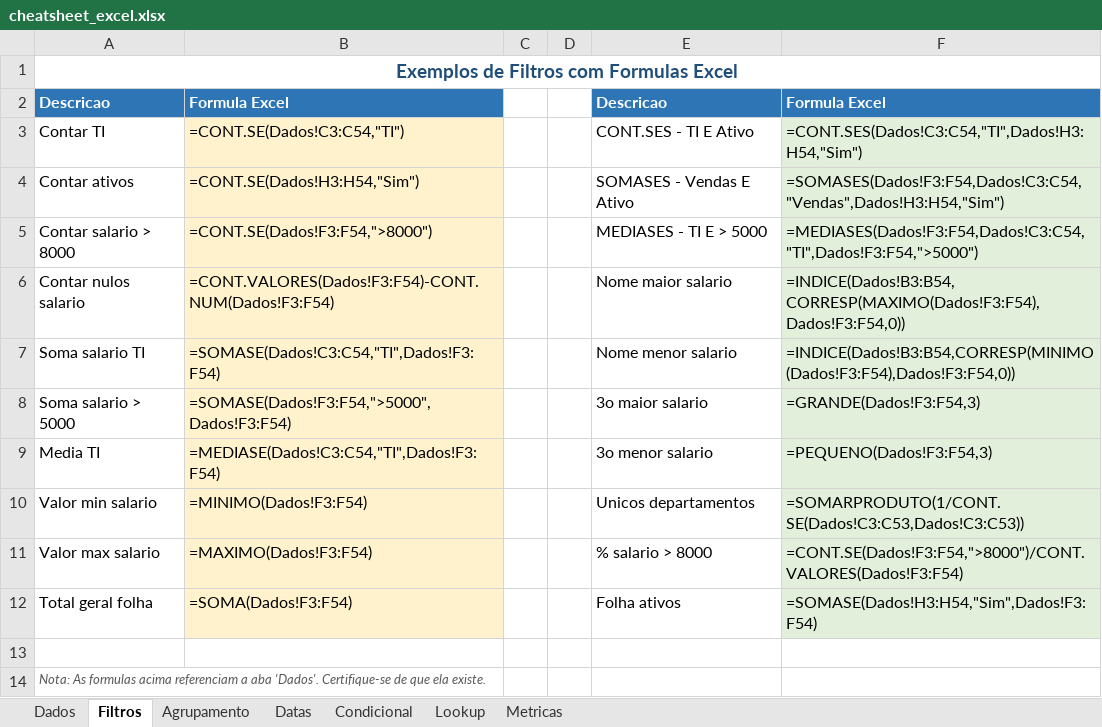
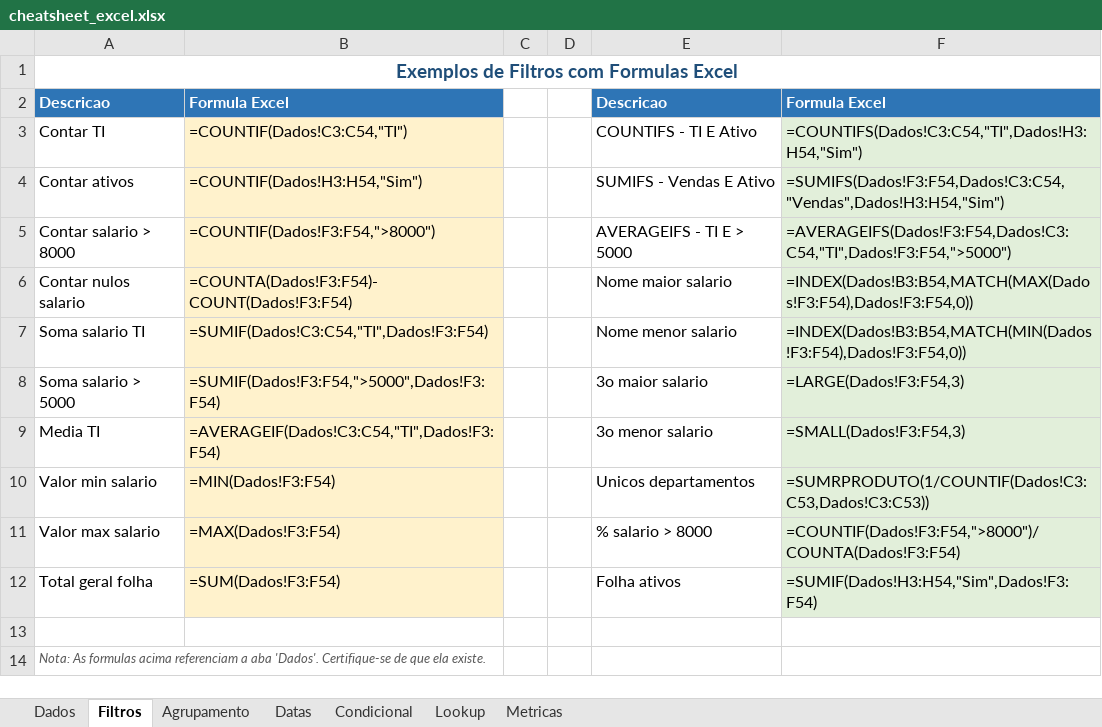
Before and after one commit to vagnerx/excel-python-sql-powerbi-cheatsheet, an Excel workbook: docs/examples/excel/cheatsheet_excel.xlsx, sheet Filtros, drawn as a sheet; values as stored, in another font and other column widths than the file's, no borders; formulas without a stored value are shown as written; the diff names each change by its address in the sheet, - before the commit and + after, or states it on an @@ line.

```diff
--- a/docs/examples/excel/cheatsheet_excel.xlsx (sheet Filtros)
+++ b/docs/examples/excel/cheatsheet_excel.xlsx (sheet Filtros)
-B3: =CONT.SE(Dados!C3:C54,"TI")
+B3: =COUNTIF(Dados!C3:C54,"TI")
-E3: CONT.SES - TI E Ativo
+E3: COUNTIFS - TI E Ativo
-F3: =CONT.SES(Dados!C3:C54,"TI",Dados!H3:H54,"Sim")
+F3: =COUNTIFS(Dados!C3:C54,"TI",Dados!H3:H54,"Sim")
-B4: =CONT.SE(Dados!H3:H54,"Sim")
+B4: =COUNTIF(Dados!H3:H54,"Sim")
-E4: SOMASES - Vendas E Ativo
+E4: SUMIFS - Vendas E Ativo
-F4: =SOMASES(Dados!F3:F54,Dados!C3:C54,"Vendas",Dados!H3:H54,"Sim")
+F4: =SUMIFS(Dados!F3:F54,Dados!C3:C54,"Vendas",Dados!H3:H54,"Sim")
-B5: =CONT.SE(Dados!F3:F54,">8000")
+B5: =COUNTIF(Dados!F3:F54,">8000")
-E5: MEDIASES - TI E > 5000
+E5: AVERAGEIFS - TI E > 5000
-F5: =MEDIASES(Dados!F3:F54,Dados!C3:C54,"TI",Dados!F3:F54,">5000")
+F5: =AVERAGEIFS(Dados!F3:F54,Dados!C3:C54,"TI",Dados!F3:F54,">5000")
-B6: =CONT.VALORES(Dados!F3:F54)-CONT.NUM(Dados!F3:F54)
+B6: =COUNTA(Dados!F3:F54)-COUNT(Dados!F3:F54)
-F6: =INDICE(Dados!B3:B54,CORRESP(MAXIMO(Dados!F3:F54),Dados!F3:F54,0))
+F6: =INDEX(Dados!B3:B54,MATCH(MAX(Dados!F3:F54),Dados!F3:F54,0))
-B7: =SOMASE(Dados!C3:C54,"TI",Dados!F3:F54)
+B7: =SUMIF(Dados!C3:C54,"TI",Dados!F3:F54)
-F7: =INDICE(Dados!B3:B54,CORRESP(MINIMO(Dados!F3:F54),Dados!F3:F54,0))
+F7: =INDEX(Dados!B3:B54,MATCH(MIN(Dados!F3:F54),Dados!F3:F54,0))
-B8: =SOMASE(Dados!F3:F54,">5000",Dados!F3:F54)
+B8: =SUMIF(Dados!F3:F54,">5000",Dados!F3:F54)
-F8: =GRANDE(Dados!F3:F54,3)
+F8: =LARGE(Dados!F3:F54,3)
-B9: =MEDIASE(Dados!C3:C54,"TI",Dados!F3:F54)
+B9: =AVERAGEIF(Dados!C3:C54,"TI",Dados!F3:F54)
-F9: =PEQUENO(Dados!F3:F54,3)
+F9: =SMALL(Dados!F3:F54,3)
-B10: =MINIMO(Dados!F3:F54)
+B10: =MIN(Dados!F3:F54)
-F10: =SOMARPRODUTO(1/CONT.SE(Dados!C3:C53,Dados!C3:C53))
+F10: =SUMRPRODUTO(1/COUNTIF(Dados!C3:C53,Dados!C3:C53))
-B11: =MAXIMO(Dados!F3:F54)
+B11: =MAX(Dados!F3:F54)
-F11: =CONT.SE(Dados!F3:F54,">8000")/CONT.VALORES(Dados!F3:F54)
+F11: =COUNTIF(Dados!F3:F54,">8000")/COUNTA(Dados!F3:F54)
-B12: =SOMA(Dados!F3:F54)
+B12: =SUM(Dados!F3:F54)
-F12: =SOMASE(Dados!H3:H54,"Sim",Dados!F3:F54)
+F12: =SUMIF(Dados!H3:H54,"Sim",Dados!F3:F54)
```
Also changed, not shown: sheet Condicional, sheet Metricas, sheet Lookup, sheet Agrupamento, sheet Datas, sheet Dados, 1 other file.
